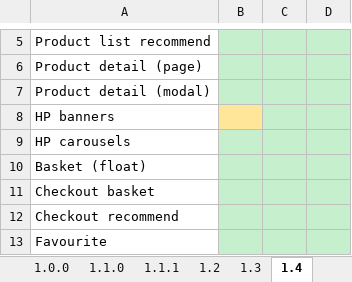
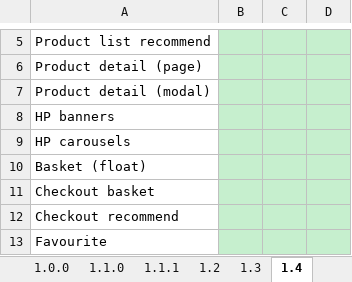
Before and after one commit to devillante/sorryjako, an Excel workbook: others/qa.xlsx, sheet 1.4, drawn as a sheet; only a part is shown, gaps mark what is left out; values as stored, in another font and other column widths than the file's, no borders; the diff names each change by its address in the sheet, - before the commit and + after, or states it on an @@ line.

```diff
--- a/others/qa.xlsx (sheet 1.4)
+++ b/others/qa.xlsx (sheet 1.4)
-B8 fill: #FFE699
+B8 fill: #C6EFCE
```
Also changed, not shown: other sheet tabs, 1 other file.
